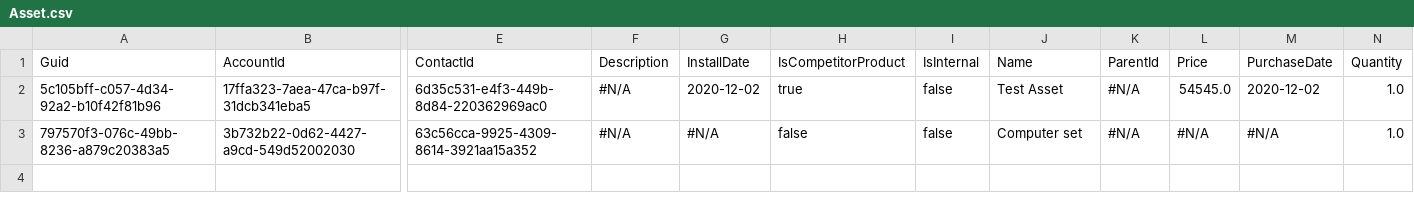
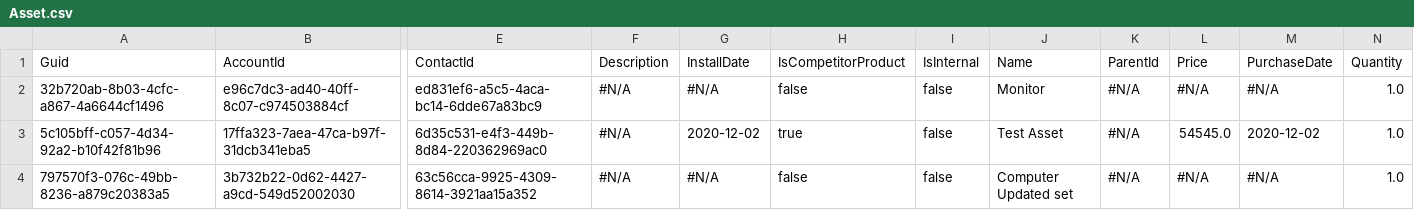
Before and after one commit to Prodlymoover/CPQ-Test-27, a CSV file: Asset.csv, drawn as a sheet; only a part is shown, gaps mark what is left out; addresses are those after the commit; rows hold the shown columns only; the diff names each change by its address in the sheet, - before the commit and + after, or states it on an @@ line.

```diff
--- a/Asset.csv
+++ b/Asset.csv
+row 2: 32b720ab-8b03-4cfc-a867-4a6644cf1496 | e96c7dc3-ad40-40ff-8c07-c974503884cf | ed831ef6-a5c5-4aca-bc14-6dde67a83bc9 | #N/A | #N/A | false | false | Monitor | #N/A | #N/A | #N/A | 1.0
-J4: Computer set
+J4: Computer Updated set
```
Also changed, not shown: Account.csv, Case.csv, 3 other files.
